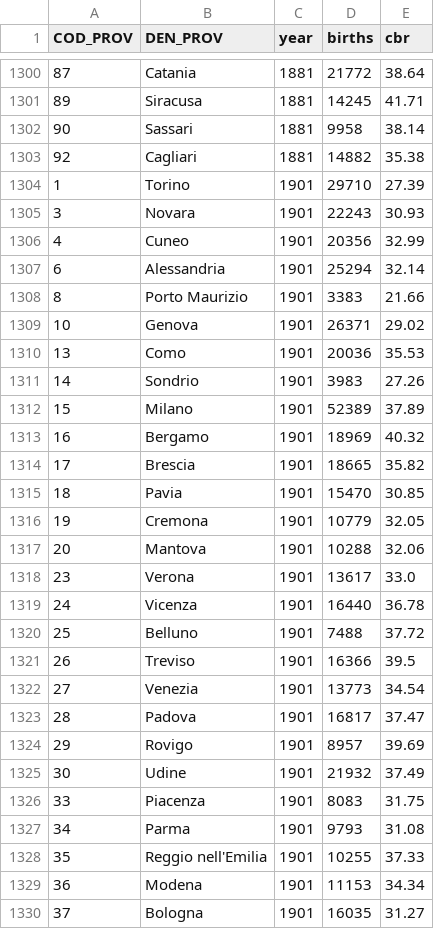
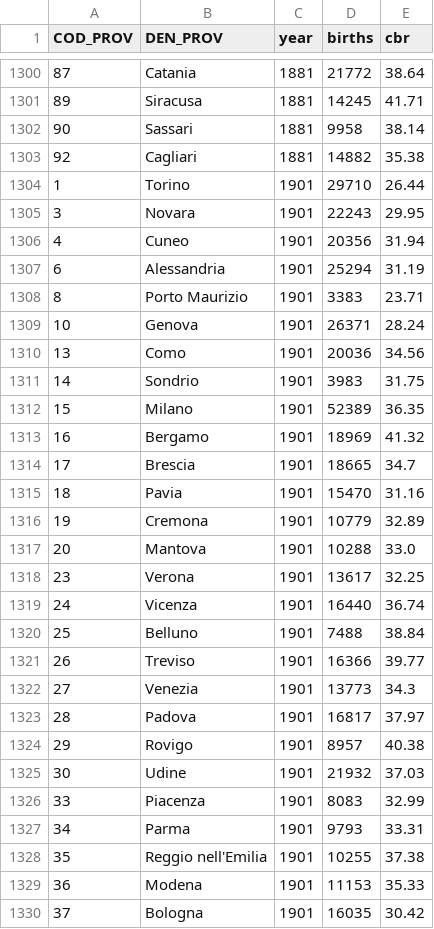
Before and after one commit to nicolabarban/demopast, a CSV file: data/fertility/fertility_panel.csv, drawn as a sheet; only a part is shown, gaps mark what is left out; the diff covers the shown part only.

```diff
--- a/data/fertility/fertility_panel.csv
+++ b/data/fertility/fertility_panel.csv
@@ -1303,28 +1303,28 @@ COD_PROV,DEN_PROV,year,births,cbr
 92,Cagliari,1881,14882,35.38
-1,Torino,1901,29710,27.39
-3,Novara,1901,22243,30.93
-4,Cuneo,1901,20356,32.99
-6,Alessandria,1901,25294,32.14
-8,Porto Maurizio,1901,3383,21.66
-10,Genova,1901,26371,29.02
-13,Como,1901,20036,35.53
-14,Sondrio,1901,3983,27.26
-15,Milano,1901,52389,37.89
-16,Bergamo,1901,18969,40.32
-17,Brescia,1901,18665,35.82
-18,Pavia,1901,15470,30.85
-19,Cremona,1901,10779,32.05
-20,Mantova,1901,10288,32.06
-23,Verona,1901,13617,33.0
-24,Vicenza,1901,16440,36.78
-25,Belluno,1901,7488,37.72
-26,Treviso,1901,16366,39.5
-27,Venezia,1901,13773,34.54
-28,Padova,1901,16817,37.47
-29,Rovigo,1901,8957,39.69
-30,Udine,1901,21932,37.49
-33,Piacenza,1901,8083,31.75
-34,Parma,1901,9793,31.08
-35,Reggio nell'Emilia,1901,10255,37.33
-36,Modena,1901,11153,34.34
-37,Bologna,1901,16035,31.27
+1,Torino,1901,29710,26.44
+3,Novara,1901,22243,29.95
+4,Cuneo,1901,20356,31.94
+6,Alessandria,1901,25294,31.19
+8,Porto Maurizio,1901,3383,23.71
+10,Genova,1901,26371,28.24
+13,Como,1901,20036,34.56
+14,Sondrio,1901,3983,31.75
+15,Milano,1901,52389,36.35
+16,Bergamo,1901,18969,41.32
+17,Brescia,1901,18665,34.7
+18,Pavia,1901,15470,31.16
+19,Cremona,1901,10779,32.89
+20,Mantova,1901,10288,33.0
+23,Verona,1901,13617,32.25
+24,Vicenza,1901,16440,36.74
+25,Belluno,1901,7488,38.84
+26,Treviso,1901,16366,39.77
+27,Venezia,1901,13773,34.3
+28,Padova,1901,16817,37.97
+29,Rovigo,1901,8957,40.38
+30,Udine,1901,21932,37.03
+33,Piacenza,1901,8083,32.99
+34,Parma,1901,9793,33.31
+35,Reggio nell'Emilia,1901,10255,37.38
+36,Modena,1901,11153,35.33
+37,Bologna,1901,16035,30.42
```
Also changed, not shown: 51 edited cells elsewhere in this file, data/census/census_1901.csv, data/marriages/marriages_panel.csv, 2 other files.
